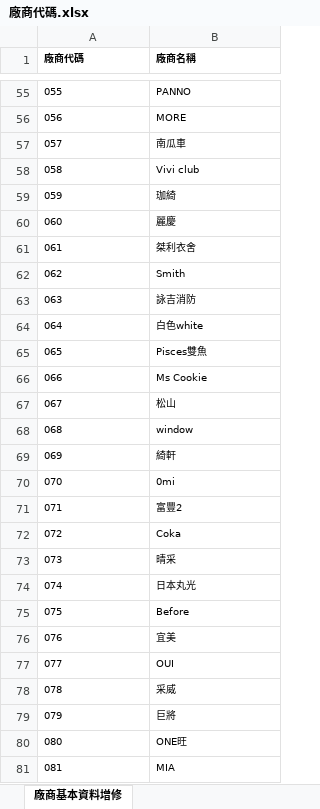
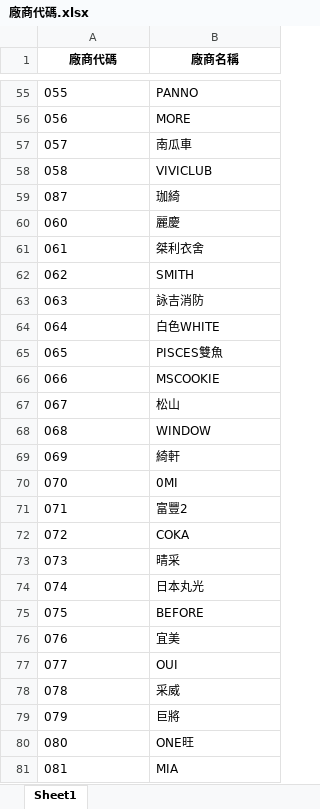
Before and after one commit to WAWAPIG0303/an-ag-jb-purchase-system, an Excel workbook: data/JB/廠商代碼.xlsx, sheet Sheet1, drawn as a sheet; only a part is shown, gaps mark what is left out; values as stored, in another font and other column widths than the file's, no borders; the diff covers the shown part only; the diff names each change by its address in the sheet, - before the commit and + after, or states it on an @@ line.

Commit message:
更新 JB 廠商代碼

```diff
--- a/data/JB/廠商代碼.xlsx (sheet Sheet1)
+++ b/data/JB/廠商代碼.xlsx (sheet Sheet1)
-sheet tab: 廠商基本資料增修
+sheet tab: Sheet1
@@ A1:B81 text size: larger @@
-A1:B1 alignment: left
+A1:B1 alignment: center
-B58 (廠商名稱): Vivi club
+B58 (廠商名稱): VIVICLUB
@@ column A (廠商代碼) renumbered from row 59 down @@
-B62 (廠商名稱): Smith
+B62 (廠商名稱): SMITH
-B64 (廠商名稱): 白色white
+B64 (廠商名稱): 白色WHITE
-B65 (廠商名稱): Pisces雙魚
+B65 (廠商名稱): PISCES雙魚
-B66 (廠商名稱): Ms Cookie
+B66 (廠商名稱): MSCOOKIE
-B68 (廠商名稱): window
+B68 (廠商名稱): WINDOW
-B70 (廠商名稱): 0mi
+B70 (廠商名稱): 0MI
-B72 (廠商名稱): Coka
+B72 (廠商名稱): COKA
-B75 (廠商名稱): Before
+B75 (廠商名稱): BEFORE
```
Also changed, not shown: 9 removed rows, 179 edited cells and cell formats elsewhere in this sheet.
